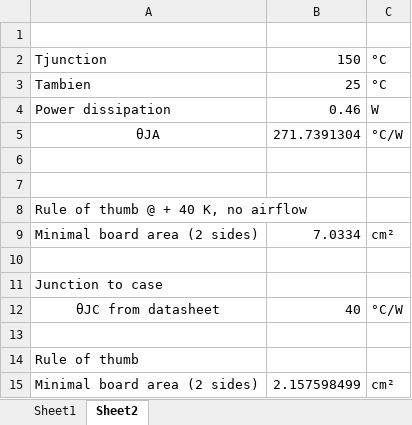
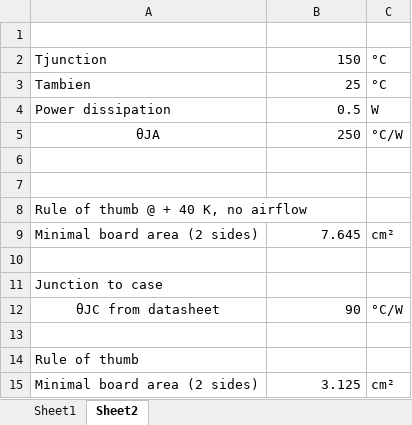
Before and after one commit to Sylvain1408/PCB, an Excel workbook: Design_Guide/Thermal/Thermal.xlsx, sheet Sheet2, drawn as a sheet; values as stored, in another font and other column widths than the file's, no borders; the diff names each change by its address in the sheet, - before the commit and + after, or states it on an @@ line.

```diff
--- a/Design_Guide/Thermal/Thermal.xlsx (sheet Sheet2)
+++ b/Design_Guide/Thermal/Thermal.xlsx (sheet Sheet2)
-B4: 0.46
+B4: 0.5
-B5: 271.7391304
+B5: 250
-B9: 7.0334
+B9: 7.645
-B12: 40
+B12: 90
-B15: 2.157598499
+B15: 3.125
```
Also changed, not shown: sheet Sheet1, Design_Guide/Copper_thickness.xlsx, Design_Guide/HighSpeedSignal_calculation.xlsx, 1 other file.
